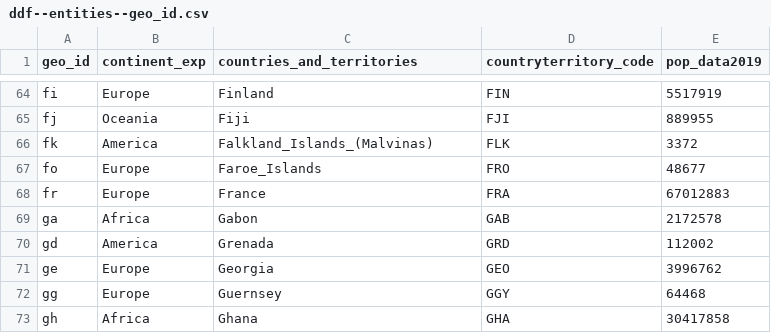
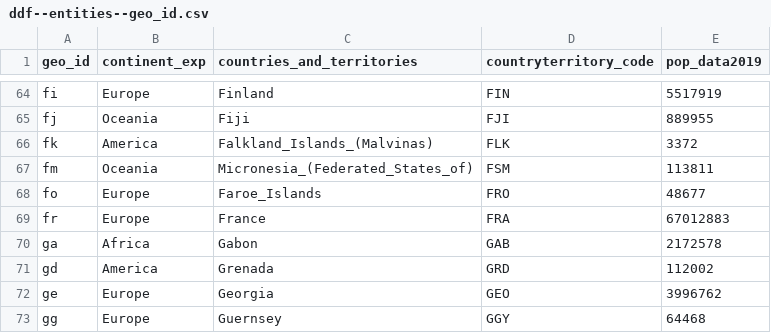
Before and after one commit to abdullahi4/ddf--ecdc--covid_19_geographic_distribution, a CSV file: ddf--entities--geo_id.csv, drawn as a sheet; only a part is shown, gaps mark what is left out; the shorter side is filled out with more unchanged rows.

```diff
--- a/ddf--entities--geo_id.csv
+++ b/ddf--entities--geo_id.csv
@@ -66,2 +66,3 @@ fj,Oceania,Fiji,FJI,889955
 fk,America,Falkland_Islands_(Malvinas),FLK,3372
+fm,Oceania,Micronesia_(Federated_States_of),FSM,113811
 fo,Europe,Faroe_Islands,FRO,48677
```
Also changed, not shown: ddf--datapoints--cases_weekly--by--geo_id--day.csv, ddf--datapoints--deaths_weekly--by--geo_id--day.csv, 2 other files.
